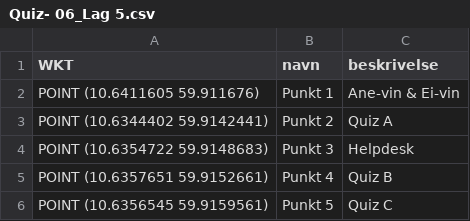
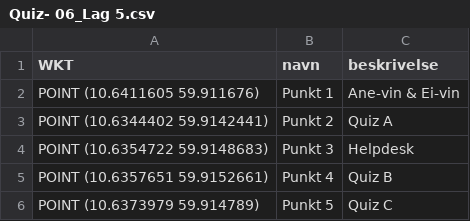
Before and after one commit to andersNyhus/anypage, a CSV file: Maps/Quiz- 06_Lag 5.csv, drawn as a sheet.

Commit message:
Oppdatert kart for Quiz- 06_Lag 1, 3, 5 og 6

```diff
--- a/Maps/Quiz- 06_Lag 5.csv
+++ b/Maps/Quiz- 06_Lag 5.csv
@@ -5,2 +5,2 @@ WKT,navn,beskrivelse
 "POINT (10.6357651 59.9152661)",Punkt 4,Quiz B
-"POINT (10.6356545 59.9159561)",Punkt 5,Quiz C
+"POINT (10.6373979 59.914789)",Punkt 5,Quiz C
```
Also changed, not shown: Maps/Quiz- 06_Lag 1.csv, Maps/Quiz- 06_Lag 3.csv, 1 other file.
